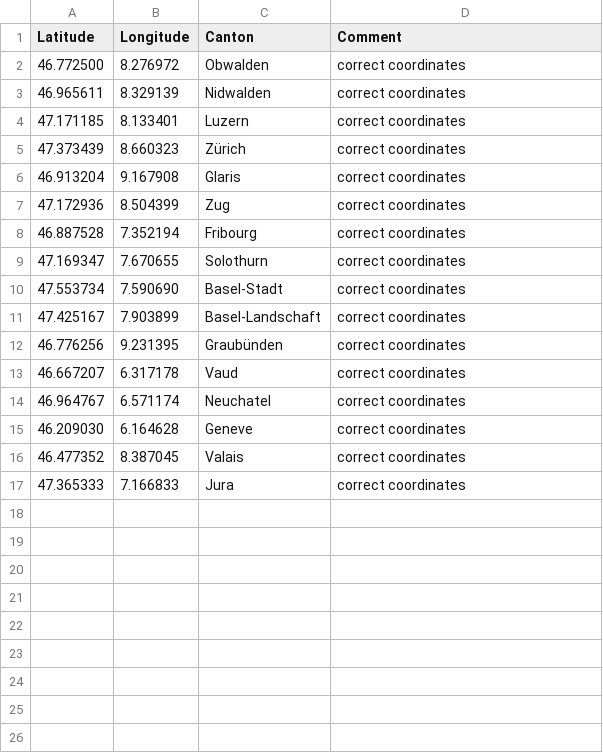
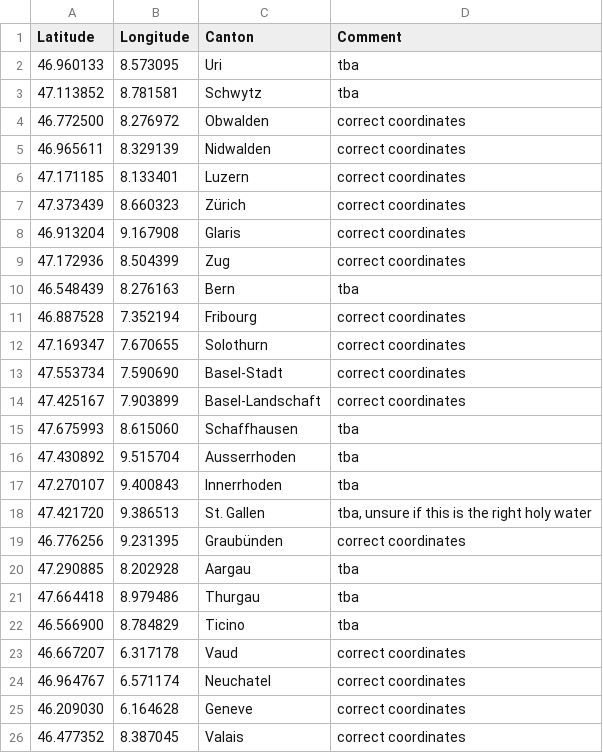
Before and after one commit to foesi/such_route, a CSV file: checkpoints.csv, drawn as a sheet; only a part is shown; the shorter side is filled out with more unchanged rows; the diff names each change by its address in the sheet, - before the commit and + after, or states it on an @@ line.

Commit message:
Add missing checkpoints
The added checkpoints coordinates are only guessed and can be changed later.

```diff
--- a/checkpoints.csv
+++ b/checkpoints.csv
+row 2: 46.960133 | 8.573095 | Uri | tba
+row 3: 47.113852 | 8.781581 | Schwytz | tba
+row 10: 46.548439 | 8.276163 | Bern | tba
+row 15: 47.675993 | 8.615060 | Schaffhausen | tba
+row 16: 47.430892 | 9.515704 | Ausserrhoden | tba
+row 17: 47.270107 | 9.400843 | Innerrhoden | tba
+row 18: 47.421720 | 9.386513 | St. Gallen | tba, unsure if this is the right holy water
+row 20: 47.290885 | 8.202928 | Aargau | tba
+row 21: 47.664418 | 8.979486 | Thurgau | tba
+row 22: 46.566900 | 8.784829 | Ticino | tba
```
